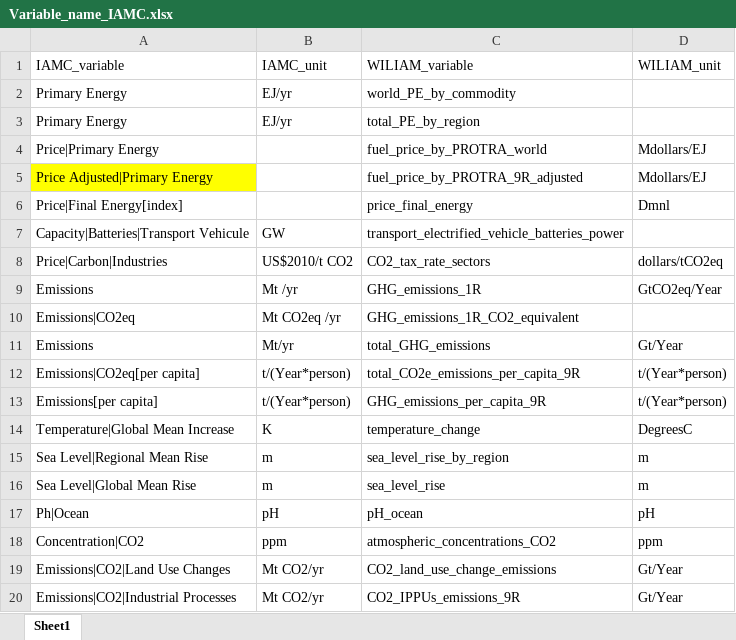
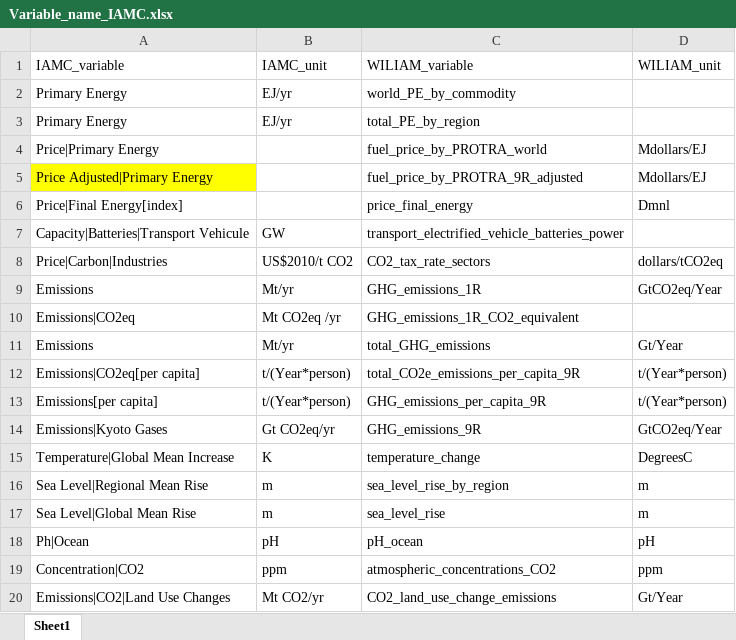
Before and after one commit to Tristan22400/IAMC_format, an Excel workbook: Conversion_Script/Variable_name_IAMC.xlsx, sheet Sheet1, drawn as a sheet; only a part is shown; the shorter side is filled out with more unchanged rows; values as stored, in another font and other column widths than the file's, no borders; the diff names each change by its address in the sheet, - before the commit and + after, or states it on an @@ line.

```diff
--- a/Conversion_Script/Variable_name_IAMC.xlsx (sheet Sheet1)
+++ b/Conversion_Script/Variable_name_IAMC.xlsx (sheet Sheet1)
-B9 (IAMC_unit): Mt /yr
+B9 (IAMC_unit): Mt/yr
+row 14: Emissions|Kyoto Gases | Gt CO2eq/yr | GHG_emissions_9R | GtCO2eq/Year
```
Also changed, not shown: 6 other files.
